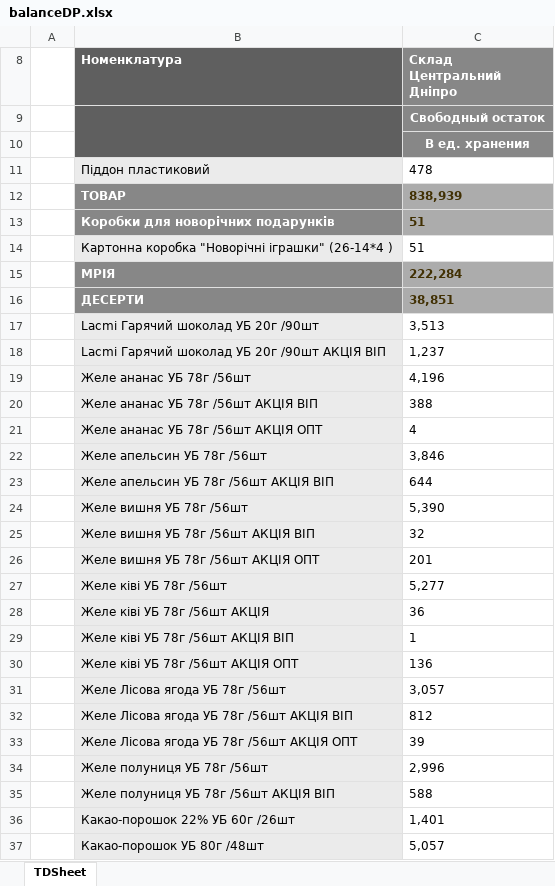
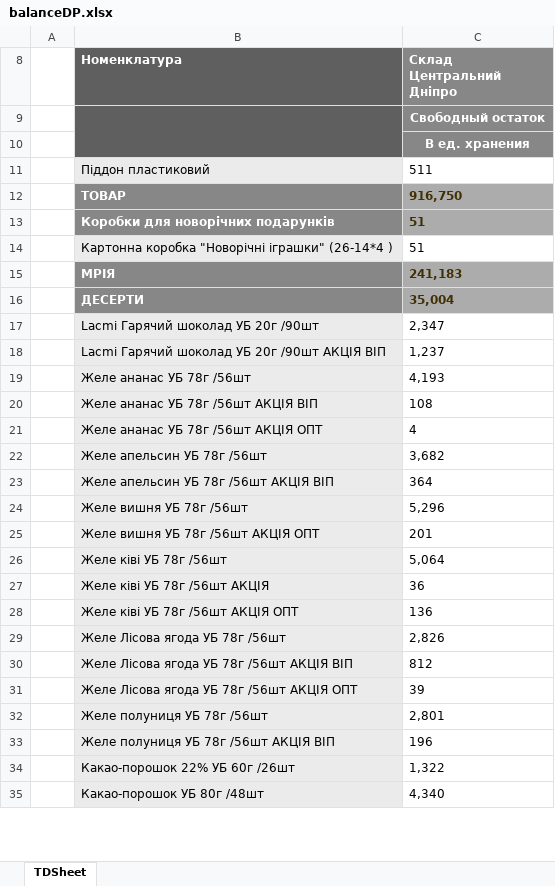
Before and after one commit to Stako21/jwt-auth, an Excel workbook: client/public/Sorce/balanceDP.xlsx, sheet TDSheet, drawn as a sheet; only a part is shown; values as stored, in another font and other column widths than the file's, no borders; charts and pictures not drawn; removed rows and columns are numbered as before the commit, all else as after; the diff covers the shown part only; the diff names each change by its address in the sheet, - before the commit and + after, or states it on an @@ line.

```diff
--- a/client/public/Sorce/balanceDP.xlsx (sheet TDSheet)
+++ b/client/public/Sorce/balanceDP.xlsx (sheet TDSheet)
-C11 (Склад Центральний Дніпро): 478
+C11 (Склад Центральний Дніпро): 511
-C12 (Склад Центральний Дніпро): 838,939
+C12 (Склад Центральний Дніпро): 916,750
-C15 (Склад Центральний Дніпро): 222,284
+C15 (Склад Центральний Дніпро): 241,183
-C16 (Склад Центральний Дніпро): 38,851
+C16 (Склад Центральний Дніпро): 35,004
-C17 (Склад Центральний Дніпро): 3,513
+C17 (Склад Центральний Дніпро): 2,347
-C19 (Склад Центральний Дніпро): 4,196
+C19 (Склад Центральний Дніпро): 4,193
-C20 (Склад Центральний Дніпро): 388
+C20 (Склад Центральний Дніпро): 108
-C22 (Склад Центральний Дніпро): 3,846
+C22 (Склад Центральний Дніпро): 3,682
-C23 (Склад Центральний Дніпро): 644
+C23 (Склад Центральний Дніпро): 364
-C24 (Склад Центральний Дніпро): 5,390
+C24 (Склад Центральний Дніпро): 5,296
-row 25:  | Желе вишня УБ 78г /56шт АКЦІЯ ВІП | 32
-C26 (Склад Центральний Дніпро): 5,277
+C26 (Склад Центральний Дніпро): 5,064
-row 29:  | Желе ківі УБ 78г /56шт АКЦІЯ ВІП | 1
-C29 (Склад Центральний Дніпро): 3,057
+C29 (Склад Центральний Дніпро): 2,826
-C32 (Склад Центральний Дніпро): 2,996
+C32 (Склад Центральний Дніпро): 2,801
-C33 (Склад Центральний Дніпро): 588
+C33 (Склад Центральний Дніпро): 196
-C34 (Склад Центральний Дніпро): 1,401
+C34 (Склад Центральний Дніпро): 1,322
-C35 (Склад Центральний Дніпро): 5,057
+C35 (Склад Центральний Дніпро): 4,340
```
Also changed, not shown: 10 added rows, 11 removed rows, 334 edited cells and cell formats elsewhere in this sheet, hidden cells, client/public/Sorce/balanceKR.xlsx, client/public/Sorce/balanceML.xlsx, 38 other files.
